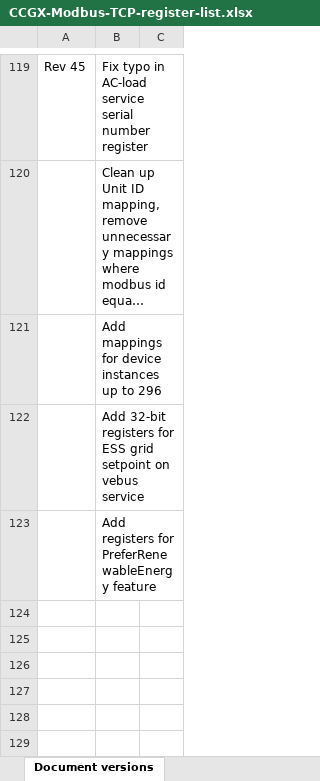
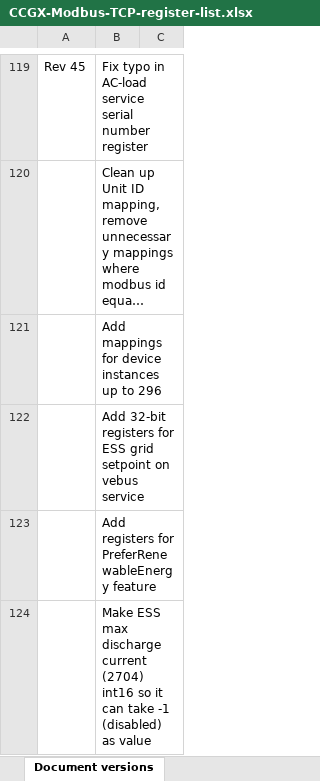
Before and after one commit to victronenergy/dbus_modbustcp, an Excel workbook: CCGX-Modbus-TCP-register-list.xlsx, sheet Document versions, drawn as a sheet; only a part is shown, gaps mark what is left out; long unchanged cells end in …; values as stored, in another font and other column widths than the file's, no borders; the diff names each change by its address in the sheet, - before the commit and + after, or states it on an @@ line.

```diff
--- a/CCGX-Modbus-TCP-register-list.xlsx (sheet Document versions)
+++ b/CCGX-Modbus-TCP-register-list.xlsx (sheet Document versions)
+row 124:  | Make ESS max discharge current (2704) int16 so it can take -1 (disabled) as value
```
Also changed, not shown: sheet Field list.
